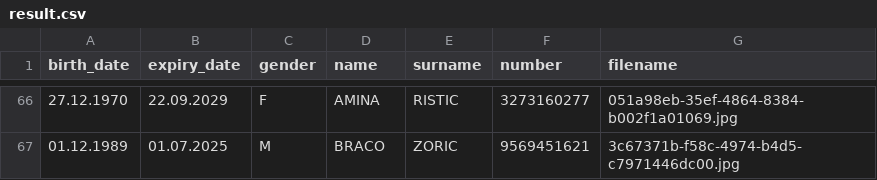
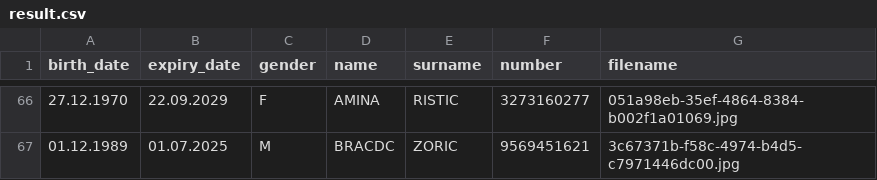
Before and after one commit to MiskLG/sc-2022-e2, a CSV file: izazovi/sc_2022_challenge_4/result.csv, drawn as a sheet; only a part is shown, gaps mark what is left out; the diff covers the shown part only.

```diff
--- a/izazovi/sc_2022_challenge_4/result.csv
+++ b/izazovi/sc_2022_challenge_4/result.csv
@@ -66,2 +66,2 @@ birth_date,expiry_date,gender,name,surname,number,filename
 27.12.1970,22.09.2029,F,AMINA,RISTIC,3273160277,051a98eb-35ef-4864-8384-b002f1a01069.jpg
-01.12.1989,01.07.2025,M,BRACO,ZORIC,9569451621,3c67371b-f58c-4974-b4d5-c7971446dc00.jpg
+01.12.1989,01.07.2025,M,BRACDC,ZORIC,9569451621,3c67371b-f58c-4974-b4d5-c7971446dc00.jpg
```
Also changed, not shown: 10 added rows, 10 removed rows and 34 edited cells elsewhere in this file, 2 other files.
